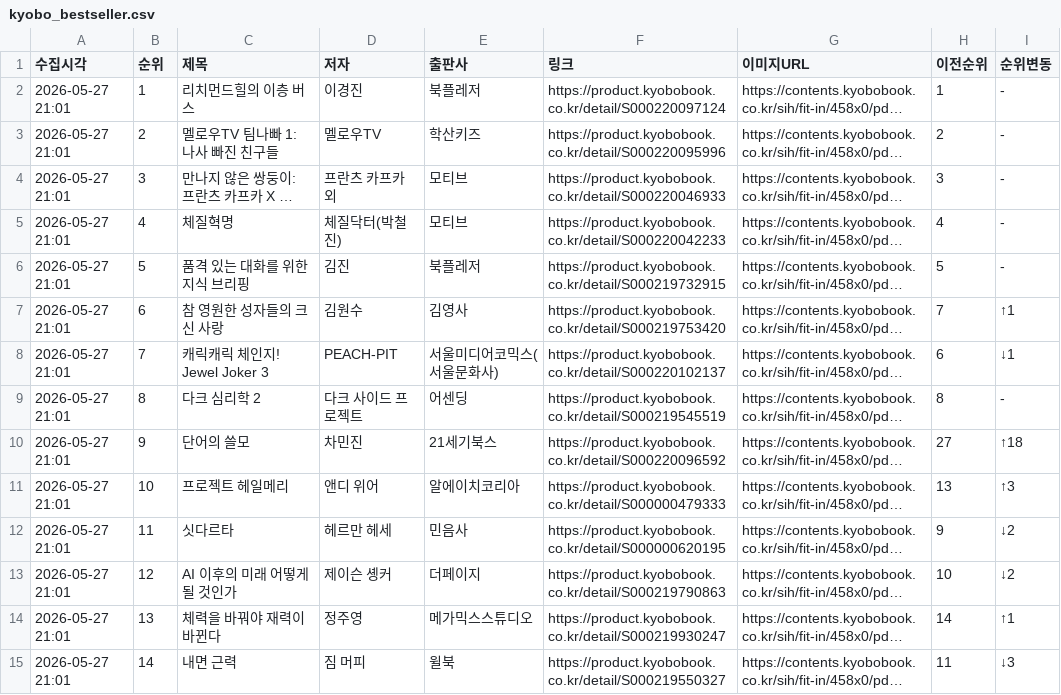
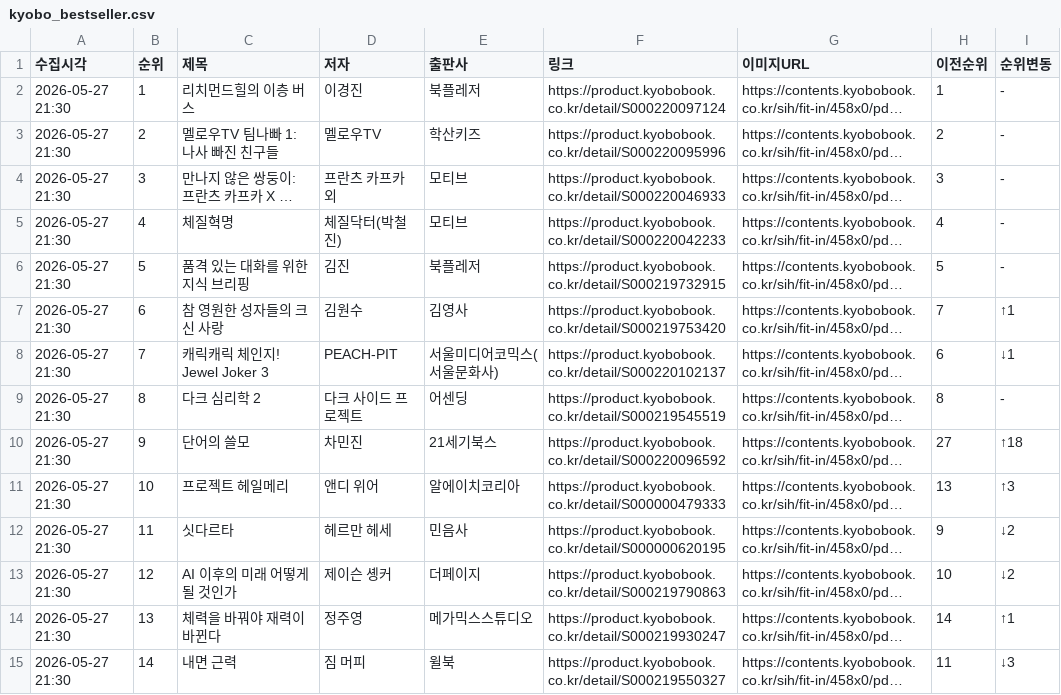
Before and after one commit to orozipdf-code/PythonProject, a CSV file: kyobo_bestseller.csv, drawn as a sheet; only a part is shown; long unchanged cells end in …; the diff covers the shown part only; the diff names each change by its address in the sheet, - before the commit and + after, or states it on an @@ line.

```diff
--- a/kyobo_bestseller.csv
+++ b/kyobo_bestseller.csv
-A2:A15 (수집시각): 2026-05-27 21:01
+A2:A15 (수집시각): 2026-05-27 21:30
```
Also changed, not shown: 86 edited cells elsewhere in this file, aladin_bestseller.csv, yes24_bestseller.csv, 1 other file.
